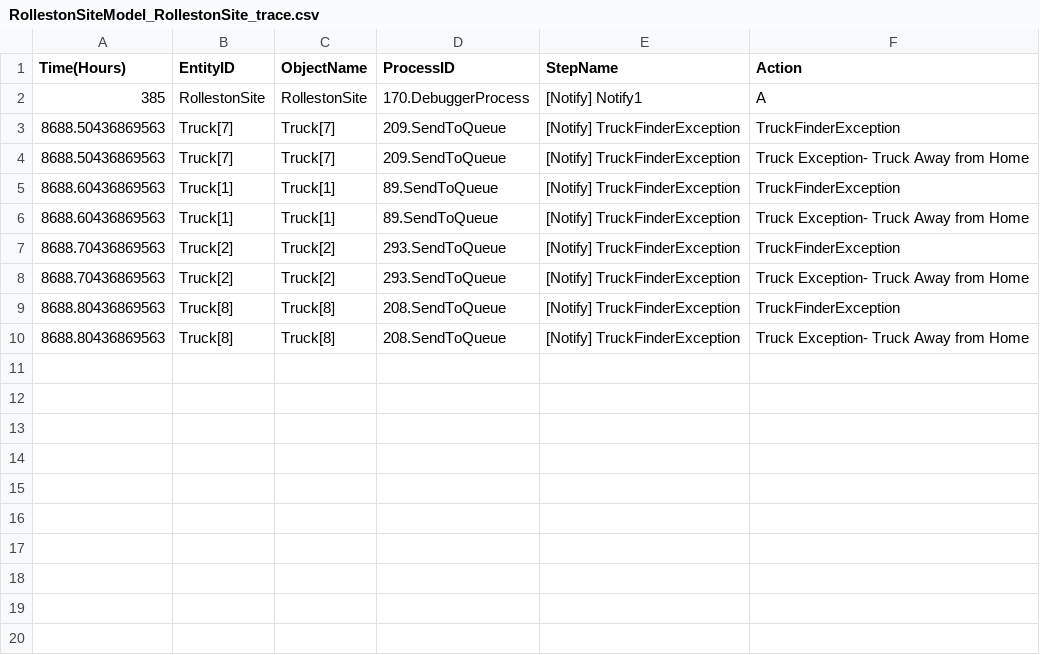
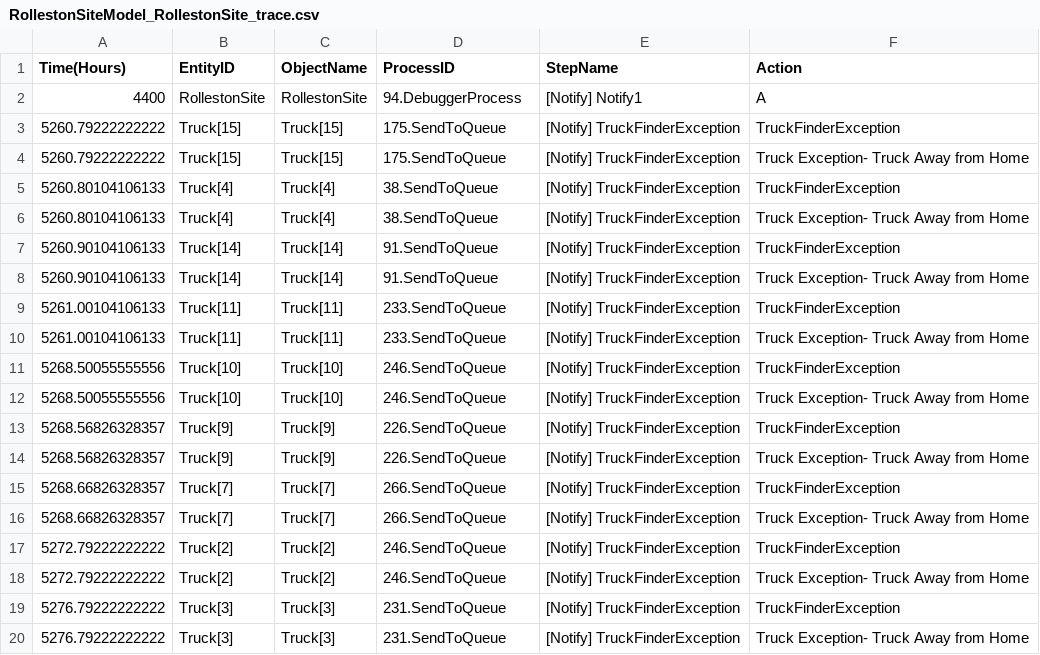
Before and after one commit to pdh-git/14002-RollestonSim, a CSV file: RollestonSiteModel_RollestonSite_trace.csv, drawn as a sheet.

```diff
--- a/RollestonSiteModel_RollestonSite_trace.csv
+++ b/RollestonSiteModel_RollestonSite_trace.csv
@@ -1,10 +1,20 @@
 Time(Hours),EntityID,ObjectName,ProcessID,StepName,Action
-385,RollestonSite,RollestonSite,170.DebuggerProcess,[Notify] Notify1,A
-8688.50436869563,Truck[7],Truck[7],209.SendToQueue,[Notify] TruckFinderException,TruckFinderException
-8688.50436869563,Truck[7],Truck[7],209.SendToQueue,[Notify] TruckFinderException,Truck Exception- Truck Away from Home
-8688.60436869563,Truck[1],Truck[1],89.SendToQueue,[Notify] TruckFinderException,TruckFinderException
-8688.60436869563,Truck[1],Truck[1],89.SendToQueue,[Notify] TruckFinderException,Truck Exception- Truck Away from Home
-8688.70436869563,Truck[2],Truck[2],293.SendToQueue,[Notify] TruckFinderException,TruckFinderException
-8688.70436869563,Truck[2],Truck[2],293.SendToQueue,[Notify] TruckFinderException,Truck Exception- Truck Away from Home
-8688.80436869563,Truck[8],Truck[8],208.SendToQueue,[Notify] TruckFinderException,TruckFinderException
-8688.80436869563,Truck[8],Truck[8],208.SendToQueue,[Notify] TruckFinderException,Truck Exception- Truck Away from Home
+4400,RollestonSite,RollestonSite,94.DebuggerProcess,[Notify] Notify1,A
+5260.79222222222,Truck[15],Truck[15],175.SendToQueue,[Notify] TruckFinderException,TruckFinderException
+5260.79222222222,Truck[15],Truck[15],175.SendToQueue,[Notify] TruckFinderException,Truck Exception- Truck Away from Home
+5260.80104106133,Truck[4],Truck[4],38.SendToQueue,[Notify] TruckFinderException,TruckFinderException
+5260.80104106133,Truck[4],Truck[4],38.SendToQueue,[Notify] TruckFinderException,Truck Exception- Truck Away from Home
+5260.90104106133,Truck[14],Truck[14],91.SendToQueue,[Notify] TruckFinderException,TruckFinderException
+5260.90104106133,Truck[14],Truck[14],91.SendToQueue,[Notify] TruckFinderException,Truck Exception- Truck Away from Home
+5261.00104106133,Truck[11],Truck[11],233.SendToQueue,[Notify] TruckFinderException,TruckFinderException
+5261.00104106133,Truck[11],Truck[11],233.SendToQueue,[Notify] TruckFinderException,Truck Exception- Truck Away from Home
+5268.50055555556,Truck[10],Truck[10],246.SendToQueue,[Notify] TruckFinderException,TruckFinderException
+5268.50055555556,Truck[10],Truck[10],246.SendToQueue,[Notify] TruckFinderException,Truck Exception- Truck Away from Home
+5268.56826328357,Truck[9],Truck[9],226.SendToQueue,[Notify] TruckFinderException,TruckFinderException
+5268.56826328357,Truck[9],Truck[9],226.SendToQueue,[Notify] TruckFinderException,Truck Exception- Truck Away from Home
+5268.66826328357,Truck[7],Truck[7],266.SendToQueue,[Notify] TruckFinderException,TruckFinderException
+5268.66826328357,Truck[7],Truck[7],266.SendToQueue,[Notify] TruckFinderException,Truck Exception- Truck Away from Home
+5272.79222222222,Truck[2],Truck[2],246.SendToQueue,[Notify] TruckFinderException,TruckFinderException
+5272.79222222222,Truck[2],Truck[2],246.SendToQueue,[Notify] TruckFinderException,Truck Exception- Truck Away from Home
+5276.79222222222,Truck[3],Truck[3],231.SendToQueue,[Notify] TruckFinderException,TruckFinderException
+5276.79222222222,Truck[3],Truck[3],231.SendToQueue,[Notify] TruckFinderException,Truck Exception- Truck Away from Home
```
Also changed, not shown: 2 other files.
